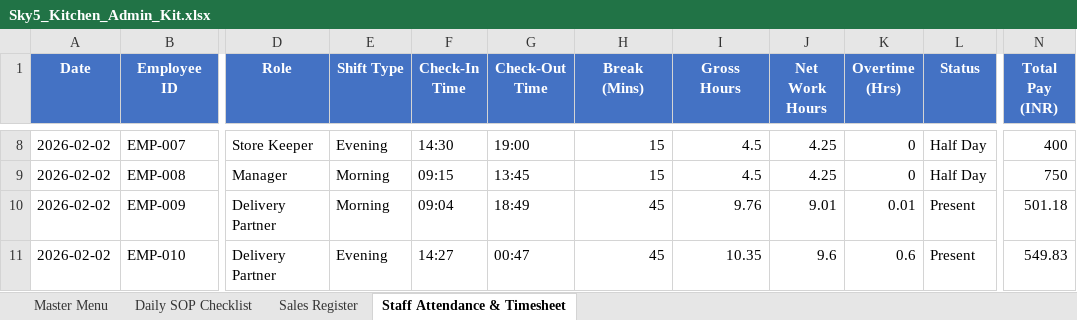
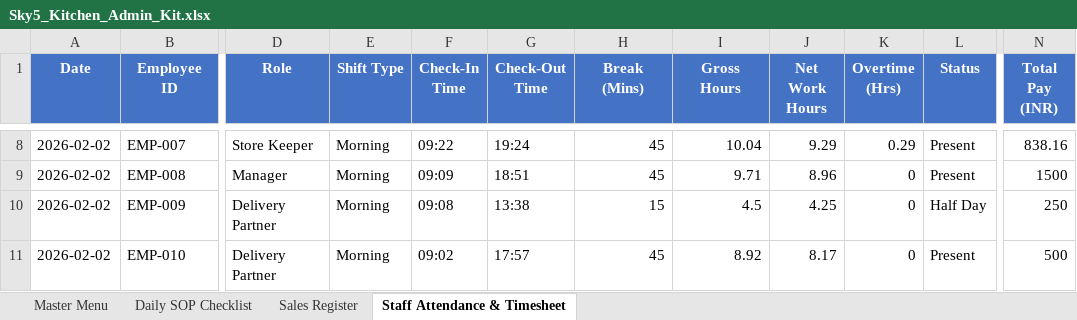
Before and after one commit to barrydeveloperindia-arch/sky_5_kitchen, an Excel workbook: Sky5_Kitchen_Admin_Kit.xlsx, sheet Staff Attendance & Timesheet, drawn as a sheet; only a part is shown, gaps mark what is left out; values as stored, in another font and other column widths than the file's, no borders; the diff covers the shown part only; the diff names each change by its address in the sheet, - before the commit and + after, or states it on an @@ line.

```diff
--- a/Sky5_Kitchen_Admin_Kit.xlsx (sheet Staff Attendance & Timesheet)
+++ b/Sky5_Kitchen_Admin_Kit.xlsx (sheet Staff Attendance & Timesheet)
-E8 (Shift Type): Evening
+E8 (Shift Type): Morning
-F8 (Check-In Time): 14:30
+F8 (Check-In Time): 09:22
-G8 (Check-Out Time): 19:00
+G8 (Check-Out Time): 19:24
-H8:H9 (Break (Mins)): 15
+H8:H9 (Break (Mins)): 45
-I8 (Gross Hours): 4.5
+I8 (Gross Hours): 10.04
-J8 (Net Work Hours): 4.25
+J8 (Net Work Hours): 9.29
-K8 (Overtime (Hrs)): 0
+K8 (Overtime (Hrs)): 0.29
-L8:L9 (Status): Half Day
+L8:L9 (Status): Present
-N8 (Total Pay (INR)): 400
+N8 (Total Pay (INR)): 838.16
-F9 (Check-In Time): 09:15
+F9 (Check-In Time): 09:09
-G9 (Check-Out Time): 13:45
+G9 (Check-Out Time): 18:51
-I9 (Gross Hours): 4.5
+I9 (Gross Hours): 9.71
-J9 (Net Work Hours): 4.25
+J9 (Net Work Hours): 8.96
-N9 (Total Pay (INR)): 750
+N9 (Total Pay (INR)): 1500
-F10 (Check-In Time): 09:04
+F10 (Check-In Time): 09:08
-G10 (Check-Out Time): 18:49
+G10 (Check-Out Time): 13:38
-H10 (Break (Mins)): 45
+H10 (Break (Mins)): 15
-I10 (Gross Hours): 9.76
+I10 (Gross Hours): 4.5
-J10 (Net Work Hours): 9.01
+J10 (Net Work Hours): 4.25
-K10 (Overtime (Hrs)): 0.01
+K10 (Overtime (Hrs)): 0
-L10 (Status): Present
+L10 (Status): Half Day
-N10 (Total Pay (INR)): 501.18
+N10 (Total Pay (INR)): 250
-E11 (Shift Type): Evening
+E11 (Shift Type): Morning
-F11 (Check-In Time): 14:27
+F11 (Check-In Time): 09:02
-G11 (Check-Out Time): 00:47
+G11 (Check-Out Time): 17:57
-I11 (Gross Hours): 10.35
+I11 (Gross Hours): 8.92
-J11 (Net Work Hours): 9.6
+J11 (Net Work Hours): 8.17
-K11 (Overtime (Hrs)): 0.6
+K11 (Overtime (Hrs)): 0
-N11 (Total Pay (INR)): 549.83
+N11 (Total Pay (INR)): 500
```
Also changed, not shown: 405 edited cells elsewhere in this sheet, Sky_5_Kitchen_Combo_Sale_Menu.xlsx, 2 other files.
